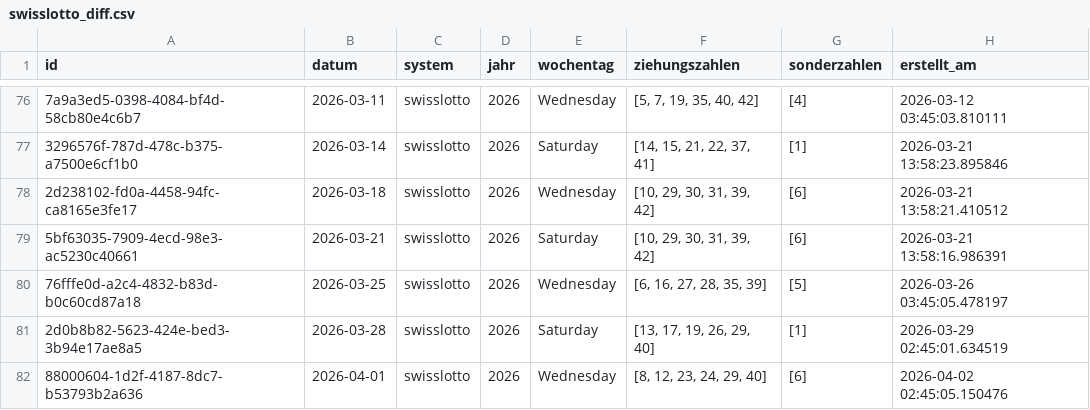
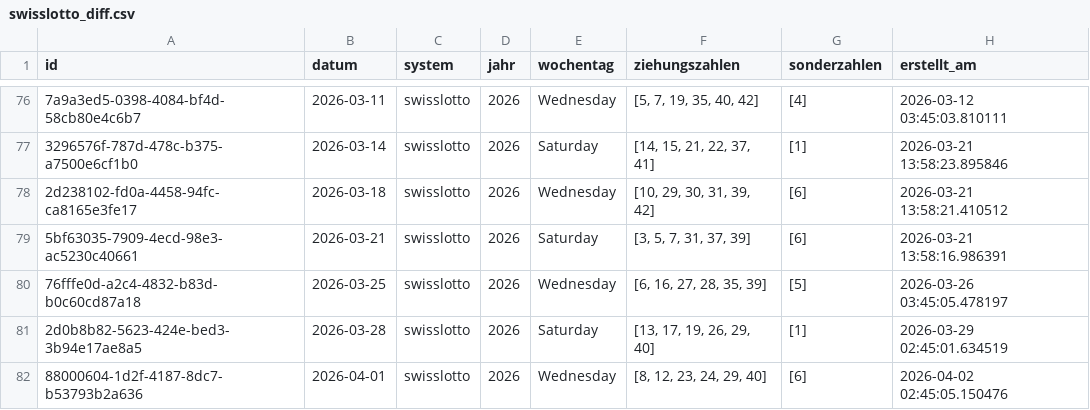
Before and after one commit to braamane/lotto, a CSV file: swisslotto_diff.csv, drawn as a sheet; only a part is shown, gaps mark what is left out; the diff names each change by its address in the sheet, - before the commit and + after, or states it on an @@ line.

Commit message:
Update lottery numbers for March 21, 2026

```diff
--- a/swisslotto_diff.csv
+++ b/swisslotto_diff.csv
-F79 (ziehungszahlen): [10, 29, 30, 31, 39, 42]
+F79 (ziehungszahlen): [3, 5, 7, 31, 37, 39]
```
